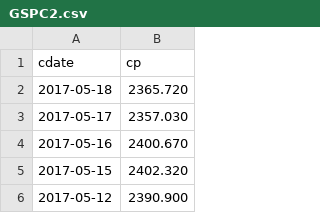
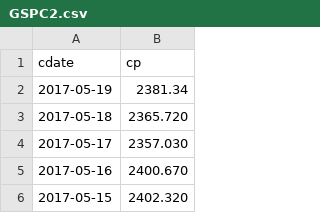
Before and after one commit to danbikle/spy611v2, a CSV file: public/csv/GSPC2.csv, drawn as a sheet; only a part is shown; the shorter side is filled out with more unchanged rows; the diff names each change by its address in the sheet, - before the commit and + after, or states it on an @@ line.

```diff
--- a/public/csv/GSPC2.csv
+++ b/public/csv/GSPC2.csv
+row 2: 2017-05-19 | 2381.34
```
Also changed, not shown: public/csv/ftrGSPC2.csv, 2 other files.
